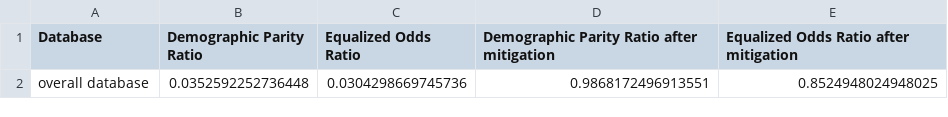
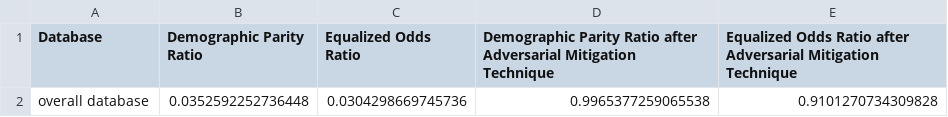
Before and after one commit to Nalanda1592/The_thesis, a CSV file: data/total_prediction_results/Datensatz1_results/fairness_measures/unfairness_mitigation_result_2.csv, drawn as a sheet.

```diff
--- a/data/total_prediction_results/Datensatz1_results/fairness_measures/unfairness_mitigation_result_2.csv
+++ b/data/total_prediction_results/Datensatz1_results/fairness_measures/unfairness_mitigation_result_2.csv
@@ -1,2 +1,2 @@
-Database,Demographic Parity Ratio,Equalized Odds Ratio,Demographic Parity Ratio after mitigation,Equalized Odds Ratio after mitigation
-overall database,0.0352592252736448,0.0304298669745736,0.9868172496913551,0.8524948024948025
+Database,Demographic Parity Ratio,Equalized Odds Ratio,Demographic Parity Ratio after Adversarial Mitigation Technique,Equalized Odds Ratio after Adversarial Mitigation Technique
+overall database,0.0352592252736448,0.0304298669745736,0.9965377259065538,0.9101270734309828
```
Also changed, not shown: data/total_prediction_results/Datensatz1_results/fairness_measures/unfairness_mitigation_result_1.csv, data/total_prediction_results/Datensatz2_results/fairness_measures/unfairness_mitigation_result_1.csv, 13 other files.
